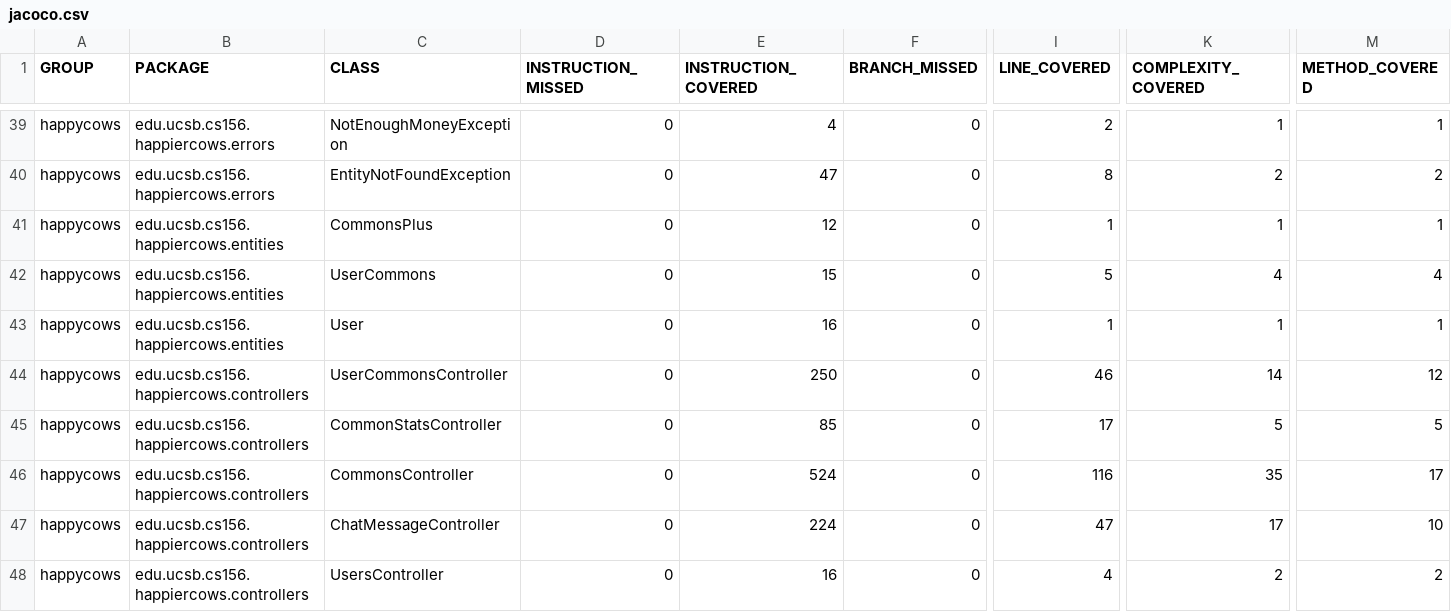
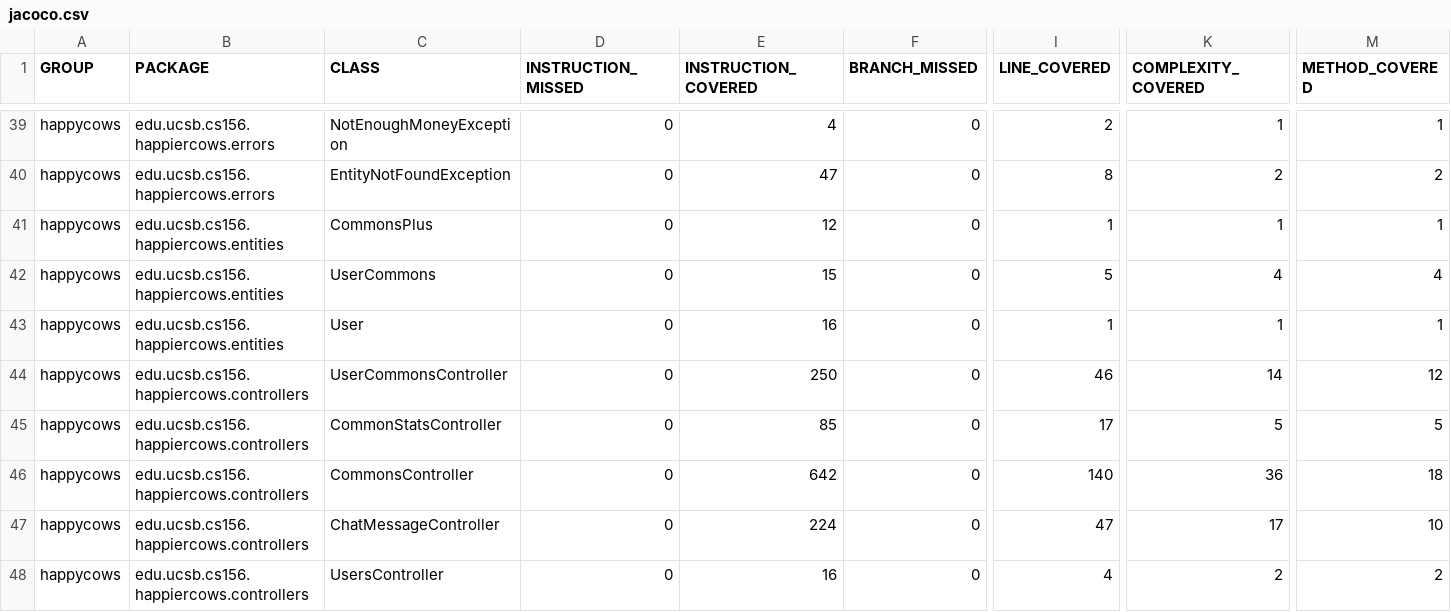
Before and after one commit to ucsb-cs156-f23/proj-happycows-f23-5pm-2, a CSV file: jacoco/jacoco.csv, drawn as a sheet; only a part is shown, gaps mark what is left out; the diff names each change by its address in the sheet, - before the commit and + after, or states it on an @@ line.

```diff
--- a/jacoco/jacoco.csv
+++ b/jacoco/jacoco.csv
-E46 (INSTRUCTION_COVERED): 524
+E46 (INSTRUCTION_COVERED): 642
-I46 (LINE_COVERED): 116
+I46 (LINE_COVERED): 140
-K46 (COMPLEXITY_COVERED): 35
+K46 (COMPLEXITY_COVERED): 36
-M46 (METHOD_COVERED): 17
+M46 (METHOD_COVERED): 18
```
Also changed, not shown: 7 other files.
